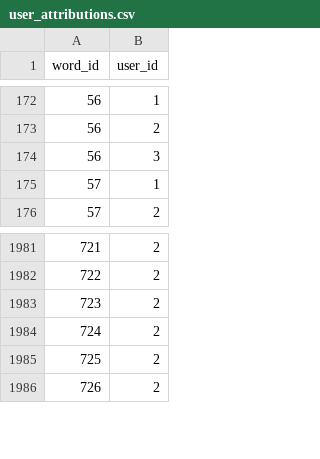
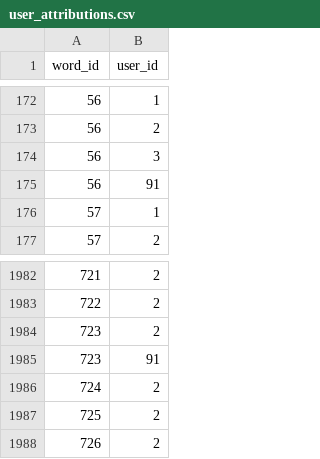
Before and after one commit to IsiXhosa-click/database, a CSV file: user_attributions.csv, drawn as a sheet; only a part is shown, gaps mark what is left out; the diff names each change by its address in the sheet, - before the commit and + after, or states it on an @@ line.

```diff
--- a/user_attributions.csv
+++ b/user_attributions.csv
+row 175: 56 | 91
+row 1985: 723 | 91
```
Also changed, not shown: words.csv.
